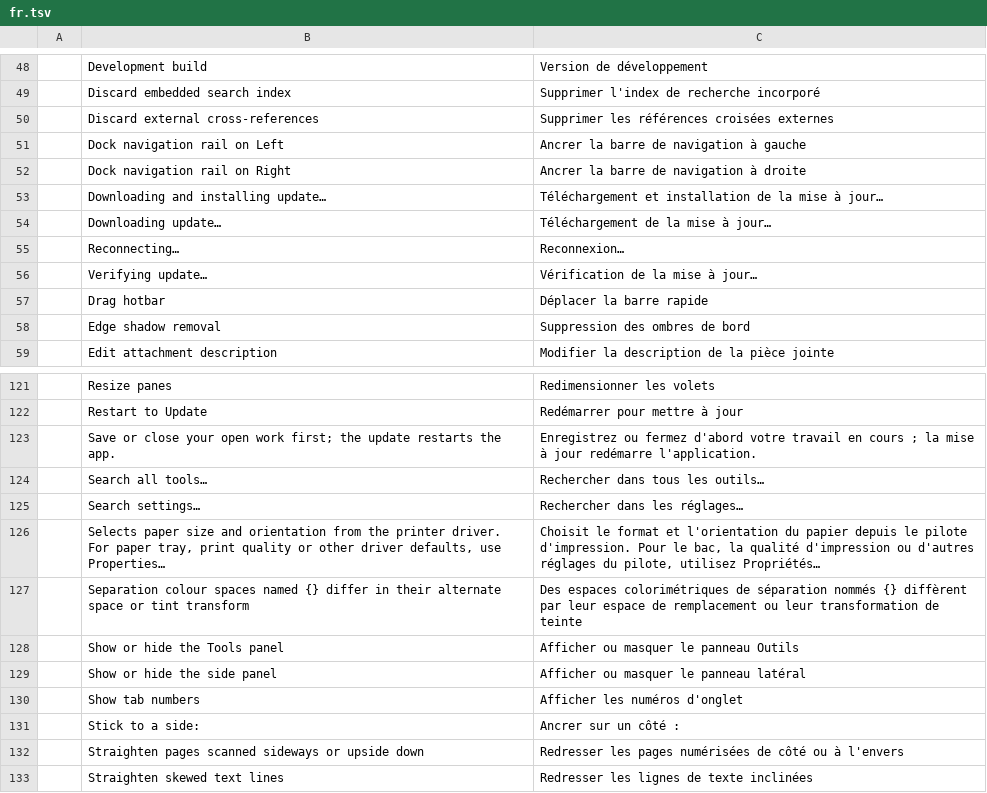
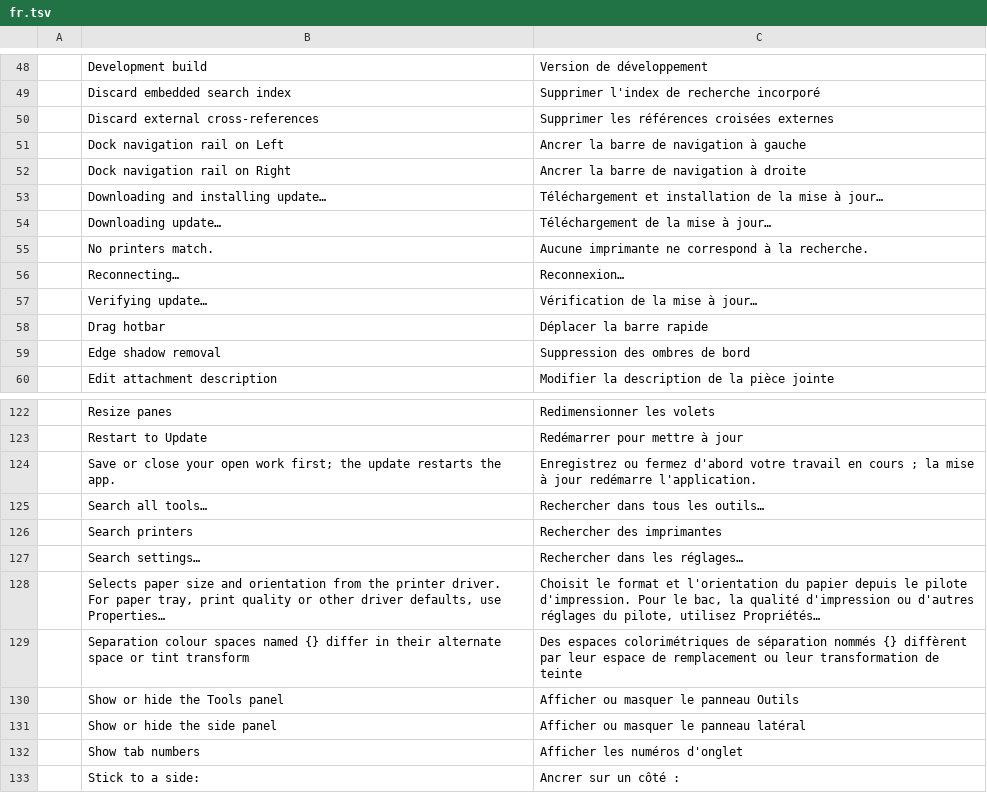
Before and after one commit to WENSHAO521/psg-pdf, a TSV file: i18n/psg/fr.tsv, drawn as a sheet; only a part is shown, gaps mark what is left out; the shorter side is filled out with more unchanged rows; the diff names each change by its address in the sheet, - before the commit and + after, or states it on an @@ line.

Commit message:
fix(i18n): translate printer search in all PSG PDF languages
Changelog: skip

```diff
--- a/i18n/psg/fr.tsv
+++ b/i18n/psg/fr.tsv
+row 55:  | No printers match. | Aucune imprimante ne correspond à la recherche.
+row 126:  | Search printers | Rechercher des imprimantes
```
Also changed, not shown: i18n/psg/es.tsv, i18n/psg/ja.tsv, 5 other files.
